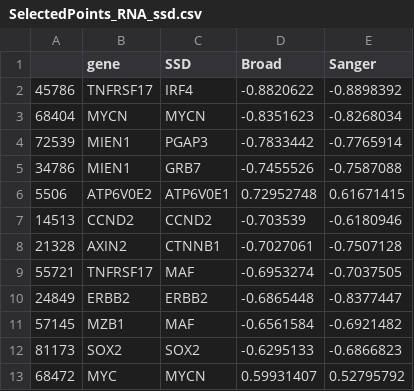
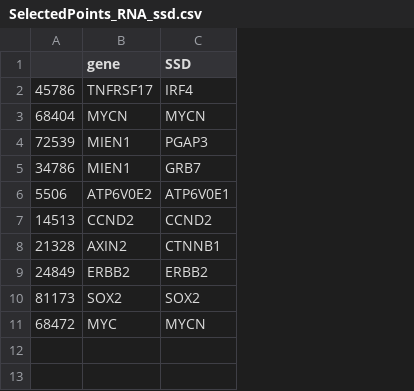
Before and after one commit to DepMap-Analytics/Comparative-Analysis, a CSV file: ExternalData/SelectedPoints_RNA_ssd.csv, drawn as a sheet; the diff names each change by its address in the sheet, - before the commit and + after, or states it on an @@ line.

Commit message:
Update Selected points for Gene Expression Biomarkers

```diff
--- a/ExternalData/SelectedPoints_RNA_ssd.csv
+++ b/ExternalData/SelectedPoints_RNA_ssd.csv
-column D (Broad), rows 2-8: -0.8820622 | -0.8351623 | -0.7833442 | -0.7455526 | 0.72952748 | -0.703539 | -0.7027061; row 10: -0.6865448; rows 12-13: -0.6295133 | 0.59931407
-column E (Sanger), rows 2-8: -0.8898392 | -0.8268034 | -0.7765914 | -0.7587088 | 0.61671415 | -0.6180946 | -0.7507128; row 10: -0.8377447; rows 12-13: -0.6866823 | 0.52795792
-row 9: 55721 | TNFRSF17 | MAF | -0.6953274 | -0.7037505
-row 11: 57145 | MZB1 | MAF | -0.6561584 | -0.6921482
```
